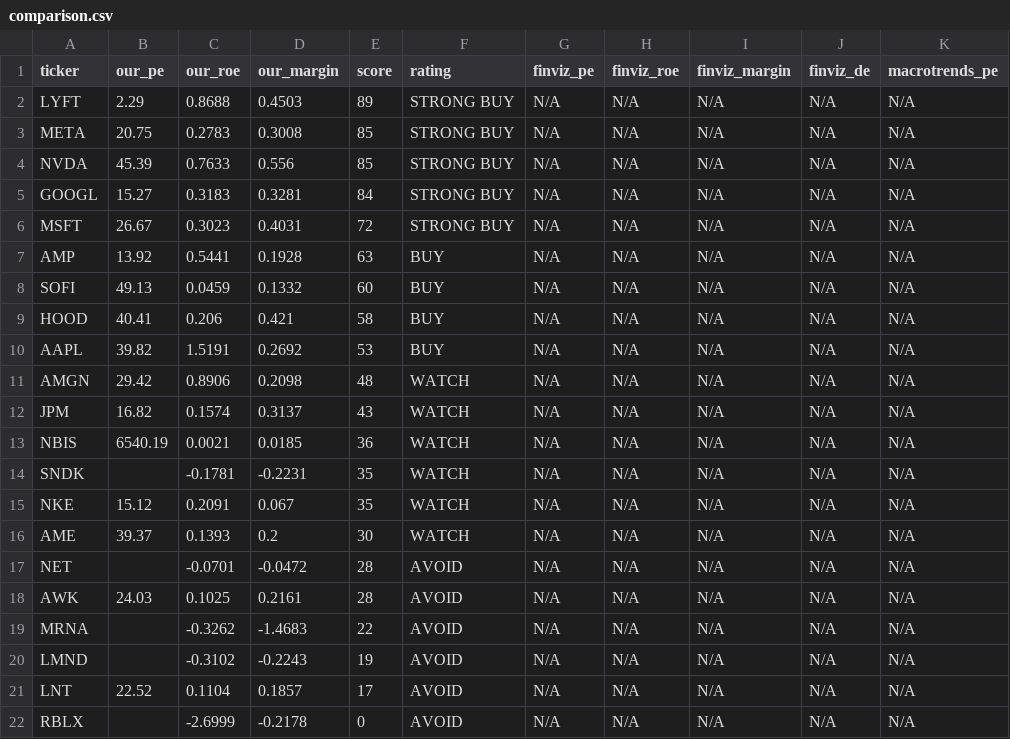
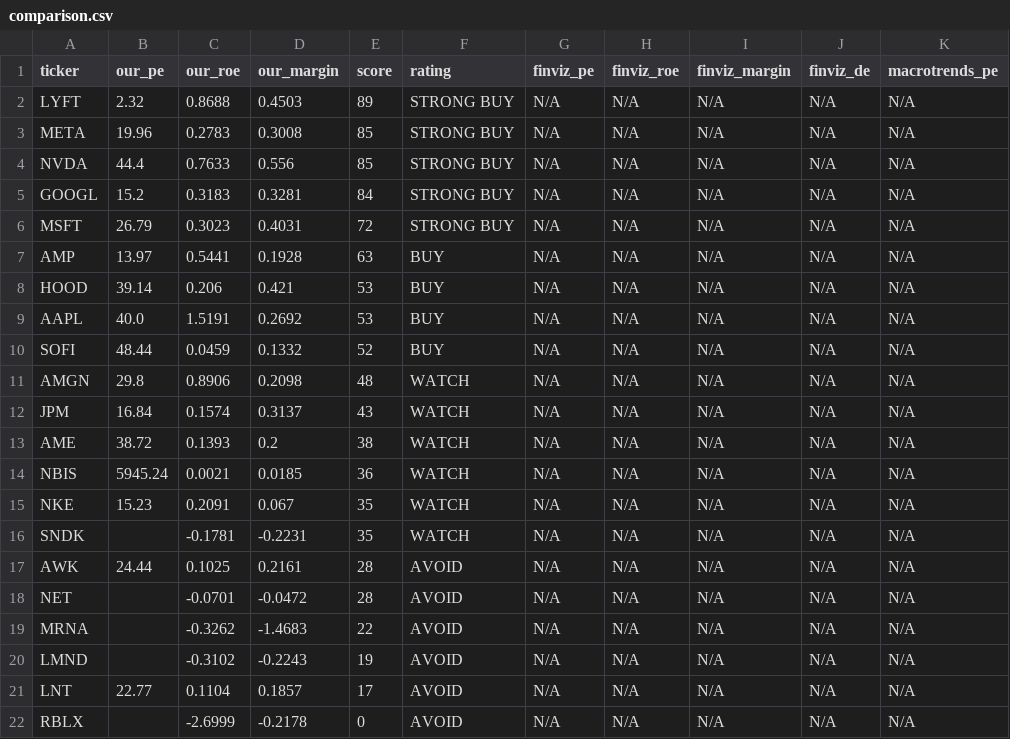
Before and after one commit to leafy-joyce-t/stock-tracker, a CSV file: data/comparison.csv, drawn as a sheet.

```diff
--- a/data/comparison.csv
+++ b/data/comparison.csv
@@ -1,22 +1,22 @@
 ticker,our_pe,our_roe,our_margin,score,rating,finviz_pe,finviz_roe,finviz_margin,finviz_de,macrotrends_pe
-LYFT,2.29,0.8688,0.4503,89,STRONG BUY,N/A,N/A,N/A,N/A,N/A
-META,20.75,0.2783,0.3008,85,STRONG BUY,N/A,N/A,N/A,N/A,N/A
-NVDA,45.39,0.7633,0.556,85,STRONG BUY,N/A,N/A,N/A,N/A,N/A
-GOOGL,15.27,0.3183,0.3281,84,STRONG BUY,N/A,N/A,N/A,N/A,N/A
-MSFT,26.67,0.3023,0.4031,72,STRONG BUY,N/A,N/A,N/A,N/A,N/A
-AMP,13.92,0.5441,0.1928,63,BUY,N/A,N/A,N/A,N/A,N/A
-SOFI,49.13,0.0459,0.1332,60,BUY,N/A,N/A,N/A,N/A,N/A
-HOOD,40.41,0.206,0.421,58,BUY,N/A,N/A,N/A,N/A,N/A
-AAPL,39.82,1.5191,0.2692,53,BUY,N/A,N/A,N/A,N/A,N/A
-AMGN,29.42,0.8906,0.2098,48,WATCH,N/A,N/A,N/A,N/A,N/A
-JPM,16.82,0.1574,0.3137,43,WATCH,N/A,N/A,N/A,N/A,N/A
-NBIS,6540.19,0.0021,0.0185,36,WATCH,N/A,N/A,N/A,N/A,N/A
+LYFT,2.32,0.8688,0.4503,89,STRONG BUY,N/A,N/A,N/A,N/A,N/A
+META,19.96,0.2783,0.3008,85,STRONG BUY,N/A,N/A,N/A,N/A,N/A
+NVDA,44.4,0.7633,0.556,85,STRONG BUY,N/A,N/A,N/A,N/A,N/A
+GOOGL,15.2,0.3183,0.3281,84,STRONG BUY,N/A,N/A,N/A,N/A,N/A
+MSFT,26.79,0.3023,0.4031,72,STRONG BUY,N/A,N/A,N/A,N/A,N/A
+AMP,13.97,0.5441,0.1928,63,BUY,N/A,N/A,N/A,N/A,N/A
+HOOD,39.14,0.206,0.421,53,BUY,N/A,N/A,N/A,N/A,N/A
+AAPL,40.0,1.5191,0.2692,53,BUY,N/A,N/A,N/A,N/A,N/A
+SOFI,48.44,0.0459,0.1332,52,BUY,N/A,N/A,N/A,N/A,N/A
+AMGN,29.8,0.8906,0.2098,48,WATCH,N/A,N/A,N/A,N/A,N/A
+JPM,16.84,0.1574,0.3137,43,WATCH,N/A,N/A,N/A,N/A,N/A
+AME,38.72,0.1393,0.2,38,WATCH,N/A,N/A,N/A,N/A,N/A
+NBIS,5945.24,0.0021,0.0185,36,WATCH,N/A,N/A,N/A,N/A,N/A
+NKE,15.23,0.2091,0.067,35,WATCH,N/A,N/A,N/A,N/A,N/A
 SNDK,,-0.1781,-0.2231,35,WATCH,N/A,N/A,N/A,N/A,N/A
-NKE,15.12,0.2091,0.067,35,WATCH,N/A,N/A,N/A,N/A,N/A
-AME,39.37,0.1393,0.2,30,WATCH,N/A,N/A,N/A,N/A,N/A
+AWK,24.44,0.1025,0.2161,28,AVOID,N/A,N/A,N/A,N/A,N/A
 NET,,-0.0701,-0.0472,28,AVOID,N/A,N/A,N/A,N/A,N/A
-AWK,24.03,0.1025,0.2161,28,AVOID,N/A,N/A,N/A,N/A,N/A
 MRNA,,-0.3262,-1.4683,22,AVOID,N/A,N/A,N/A,N/A,N/A
 LMND,,-0.3102,-0.2243,19,AVOID,N/A,N/A,N/A,N/A,N/A
-LNT,22.52,0.1104,0.1857,17,AVOID,N/A,N/A,N/A,N/A,N/A
+LNT,22.77,0.1104,0.1857,17,AVOID,N/A,N/A,N/A,N/A,N/A
 RBLX,,-2.6999,-0.2178,0,AVOID,N/A,N/A,N/A,N/A,N/A
```
Also changed, not shown: data/calculated_ratios.csv, data/risk_signals.csv, 23 other files.
